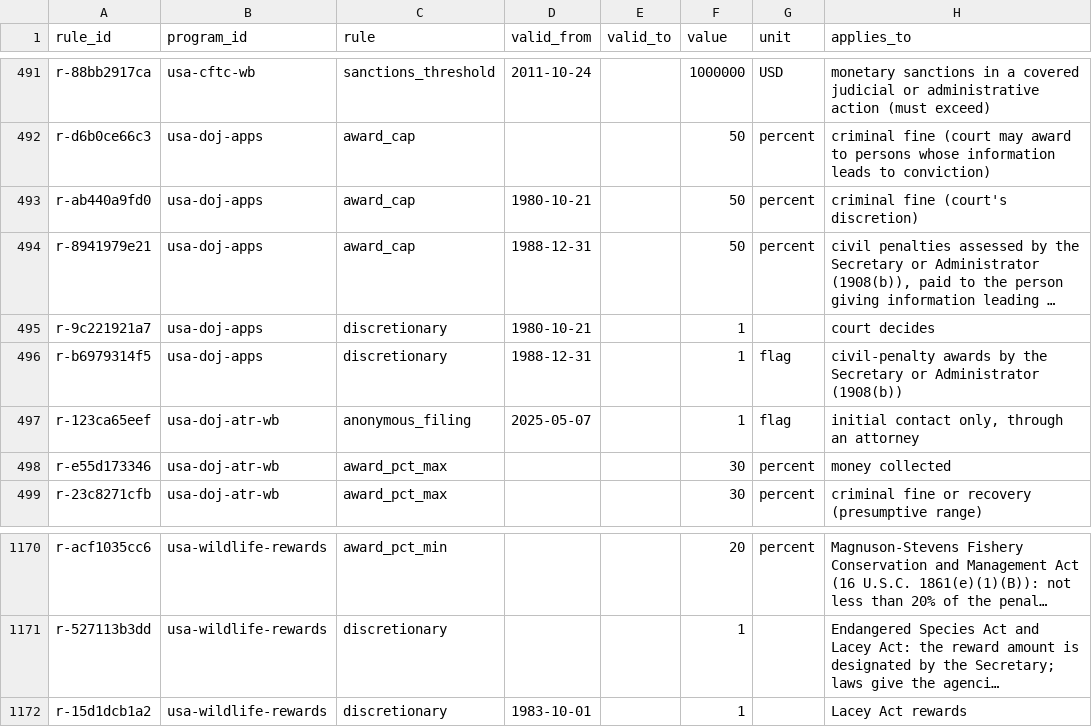
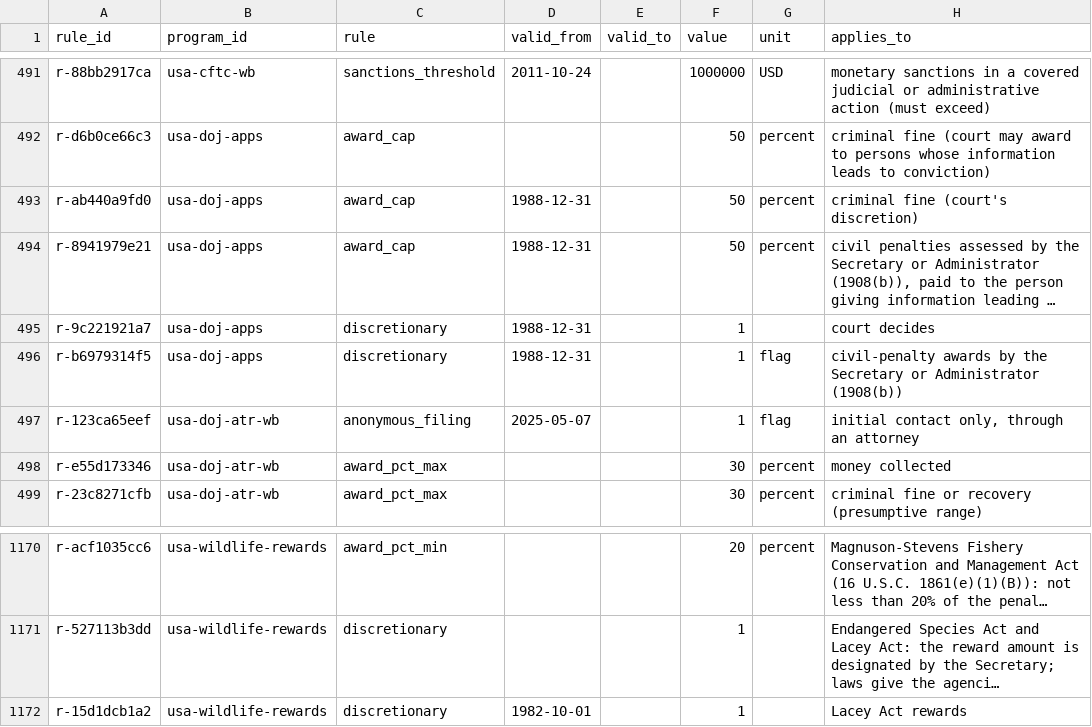
Before and after one commit to oscarleoo/data, a CSV file: topics/whistleblowing/data/program_rules.csv, drawn as a sheet; only a part is shown, gaps mark what is left out; long unchanged cells end in …; the diff names each change by its address in the sheet, - before the commit and + after, or states it on an @@ line.

```diff
--- a/topics/whistleblowing/data/program_rules.csv
+++ b/topics/whistleblowing/data/program_rules.csv
-D493 (valid_from): 1980-10-21
+D493 (valid_from): 1988-12-31
-D495 (valid_from): 1980-10-21
+D495 (valid_from): 1988-12-31
-D1172 (valid_from): 1983-10-01
+D1172 (valid_from): 1982-10-01
```
Also changed, not shown: topics/whistleblowing/data/events.csv, topics/whistleblowing/data/programs.csv, 2 other files.
